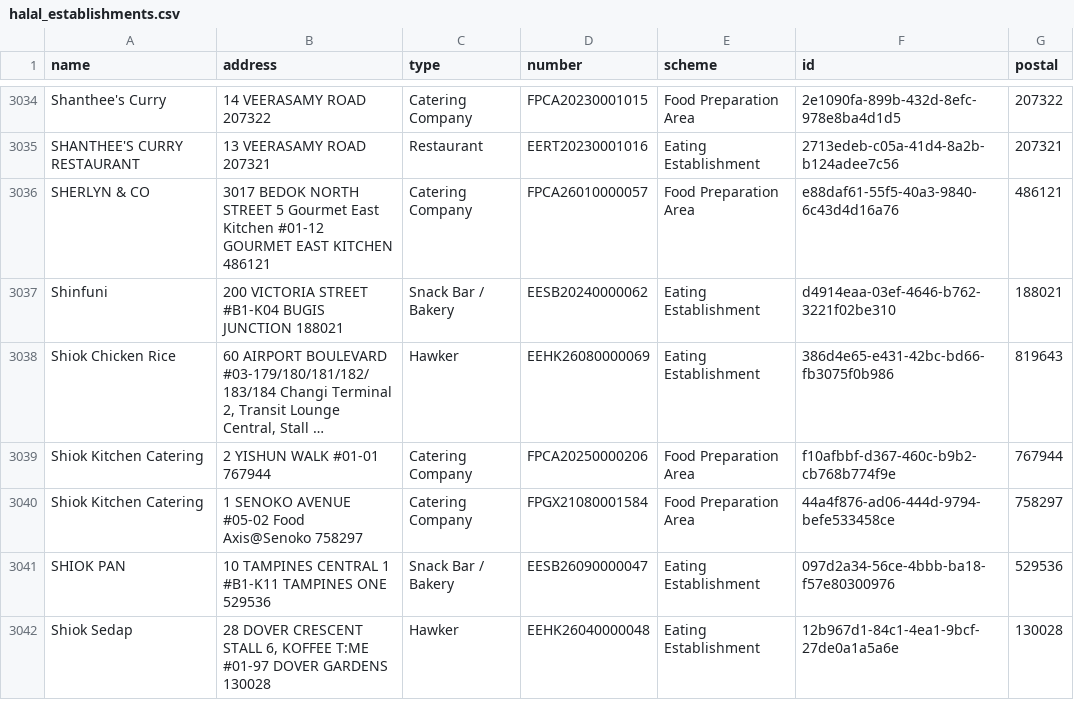
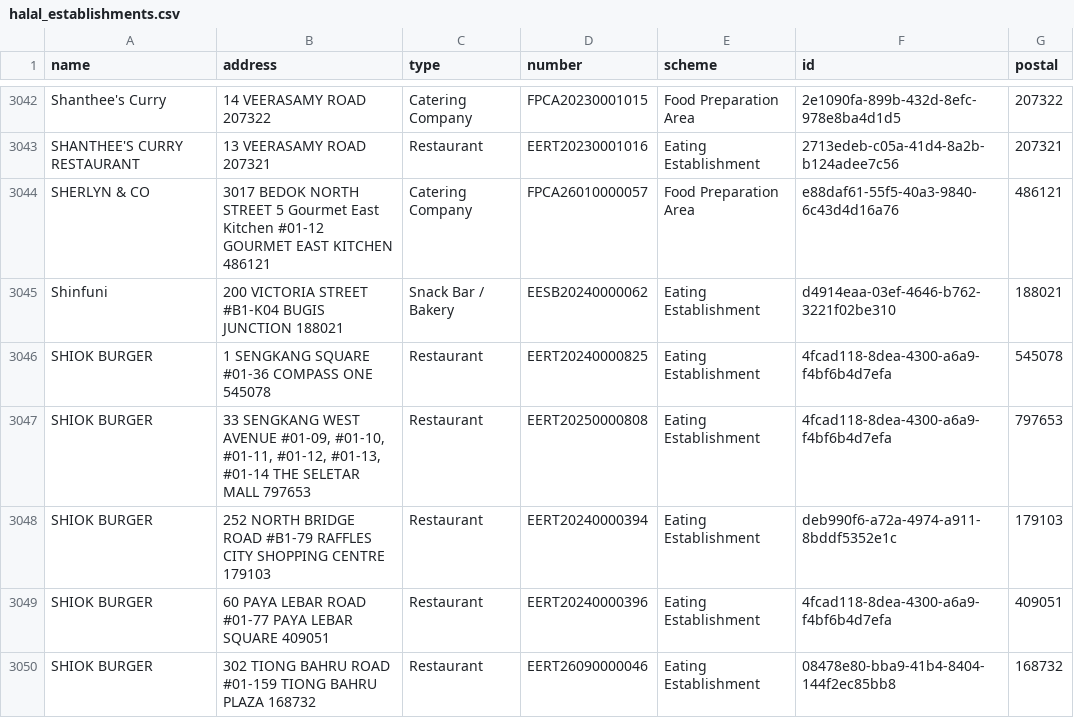
Before and after one commit to zootato/singapore-halal-establishments, a CSV file: halal_establishments.csv, drawn as a sheet; only a part is shown, gaps mark what is left out; the shorter side is filled out with more unchanged rows; long unchanged cells end in …; the diff covers the shown part only.

```diff
--- a/halal_establishments.csv
+++ b/halal_establishments.csv
@@ -3037 +3045,6 @@ SHERLYN & CO,3017 BEDOK NORTH STREET 5 Gourmet East Kitchen #01-12 GOURMET EAST
 Shinfuni,200 VICTORIA STREET #B1-K04 BUGIS JUNCTION 188021,Snack Bar / Bakery,EESB20240000062,Eating Establishment,d4914eaa-03ef-4646-b762-3221f02be310,188021
+SHIOK BURGER,1 SENGKANG SQUARE #01-36 COMPASS ONE 545078,Restaurant,EERT20240000825,Eating Establishment,4fcad118-8dea-4300-a6a9-f4bf6b4d7efa,545078
+SHIOK BURGER,"33 SENGKANG WEST AVENUE #01-09, #01-10, #01-11, #01-12, #01-13, #01-14 THE SELETAR MALL 797653",Restaurant,EERT20250000808,Eating Establishment,4fcad118-8dea-4300-a6a9-f4bf6b4d7efa,797653
+SHIOK BURGER,252 NORTH BRIDGE ROAD #B1-79 RAFFLES CITY SHOPPING CENTRE 179103,Restaurant,EERT20240000394,Eating Establishment,deb990f6-a72a-4974-a911-8bddf5352e1c,179103
+SHIOK BURGER,60 PAYA LEBAR ROAD #01-77 PAYA LEBAR SQUARE 409051,Restaurant,EERT20240000396,Eating Establishment,4fcad118-8dea-4300-a6a9-f4bf6b4d7efa,409051
+SHIOK BURGER,302 TIONG BAHRU ROAD #01-159 TIONG BAHRU PLAZA 168732,Restaurant,EERT26090000046,Eating Establishment,08478e80-bba9-41b4-8404-144f2ec85bb8,168732
```
Also changed, not shown: 15 added rows, 2 removed rows and 5 moved rows elsewhere in this file, 3 other files.
